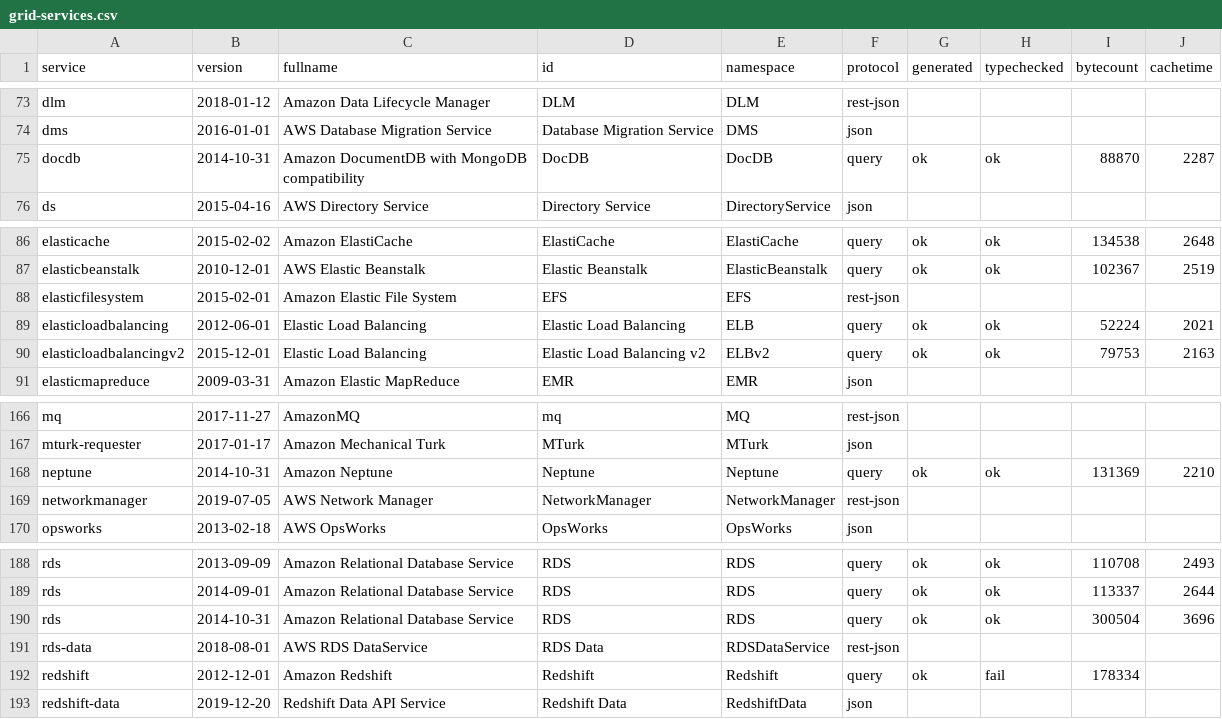
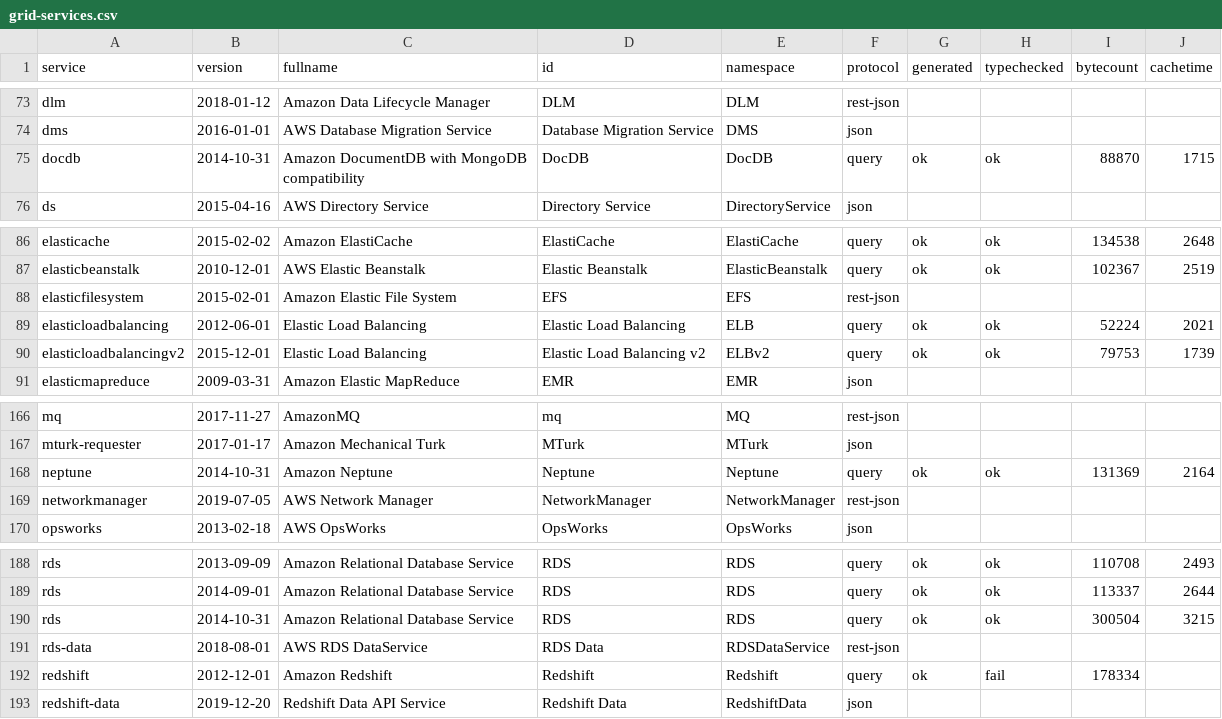
Before and after one commit to cloudydeno/deno-aws_api, a CSV file: grid-services.csv, drawn as a sheet; only a part is shown, gaps mark what is left out.

```diff
--- a/grid-services.csv
+++ b/grid-services.csv
@@ -74,3 +74,3 @@ dlm,2018-01-12,Amazon Data Lifecycle Manager,DLM,DLM,rest-json,,,,
 dms,2016-01-01,AWS Database Migration Service,Database Migration Service,DMS,json,,,,
-docdb,2014-10-31,Amazon DocumentDB with MongoDB compatibility,DocDB,DocDB,query,ok,ok,88870,2287
+docdb,2014-10-31,Amazon DocumentDB with MongoDB compatibility,DocDB,DocDB,query,ok,ok,88870,1715
 ds,2015-04-16,AWS Directory Service,Directory Service,DirectoryService,json,,,,
@@ -89,3 +89,3 @@ elasticfilesystem,2015-02-01,Amazon Elastic File System,EFS,EFS,rest-json,,,,
 elasticloadbalancing,2012-06-01,Elastic Load Balancing,Elastic Load Balancing,ELB,query,ok,ok,52224,2021
-elasticloadbalancingv2,2015-12-01,Elastic Load Balancing,Elastic Load Balancing v2,ELBv2,query,ok,ok,79753,2163
+elasticloadbalancingv2,2015-12-01,Elastic Load Balancing,Elastic Load Balancing v2,ELBv2,query,ok,ok,79753,1739
 elasticmapreduce,2009-03-31,Amazon Elastic MapReduce,EMR,EMR,json,,,,
@@ -167,3 +167,3 @@ mq,2017-11-27,AmazonMQ,mq,MQ,rest-json,,,,
 mturk-requester,2017-01-17,Amazon Mechanical Turk,MTurk,MTurk,json,,,,
-neptune,2014-10-31,Amazon Neptune,Neptune,Neptune,query,ok,ok,131369,2210
+neptune,2014-10-31,Amazon Neptune,Neptune,Neptune,query,ok,ok,131369,2164
 networkmanager,2019-07-05,AWS Network Manager,NetworkManager,NetworkManager,rest-json,,,,
@@ -189,3 +189,3 @@ rds,2013-09-09,Amazon Relational Database Service,RDS,RDS,query,ok,ok,110708,249
 rds,2014-09-01,Amazon Relational Database Service,RDS,RDS,query,ok,ok,113337,2644
-rds,2014-10-31,Amazon Relational Database Service,RDS,RDS,query,ok,ok,300504,3696
+rds,2014-10-31,Amazon Relational Database Service,RDS,RDS,query,ok,ok,300504,3215
 rds-data,2018-08-01,AWS RDS DataService,RDS Data,RDSDataService,rest-json,,,,
```
Also changed, not shown: 3 other files.
